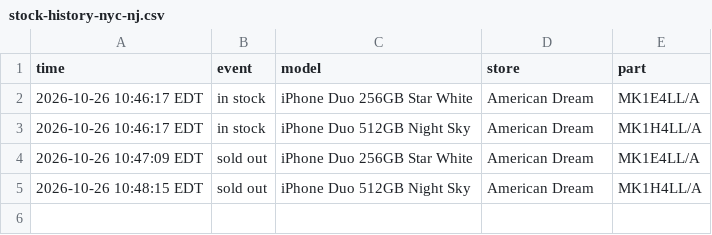
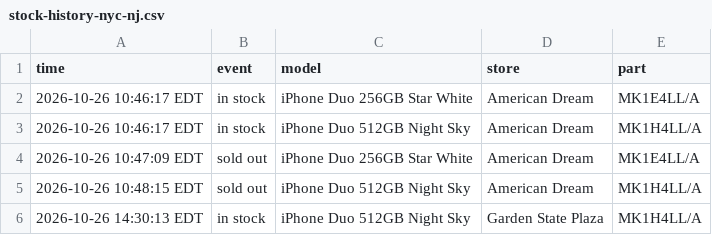
Before and after one commit to abkicks516/iphone-duo-monitor, a CSV file: stock-history-nyc-nj.csv, drawn as a sheet; the diff names each change by its address in the sheet, - before the commit and + after, or states it on an @@ line.

Commit message:
Stock history: 1 in, 0 out

```diff
--- a/stock-history-nyc-nj.csv
+++ b/stock-history-nyc-nj.csv
+row 6: 2026-10-26 14:30:13 EDT | in stock | iPhone Duo 512GB Night Sky | Garden State Plaza | MK1H4LL/A
```
